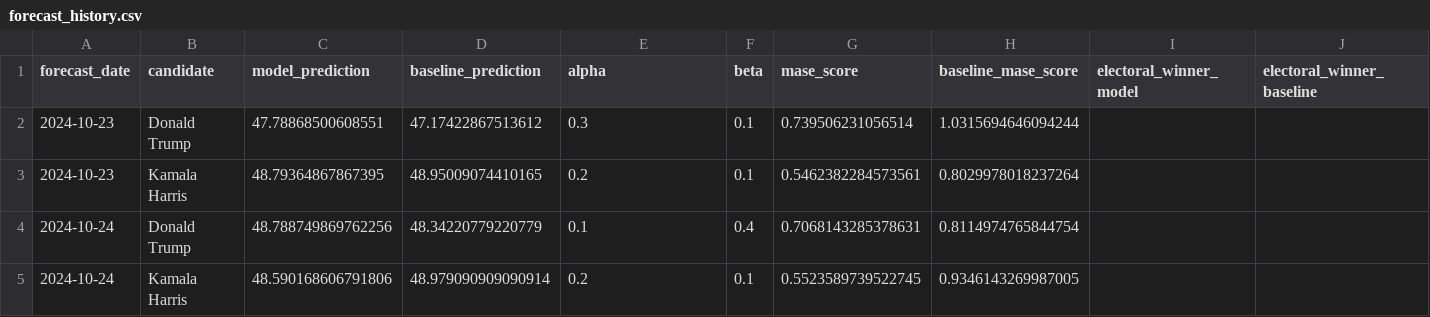
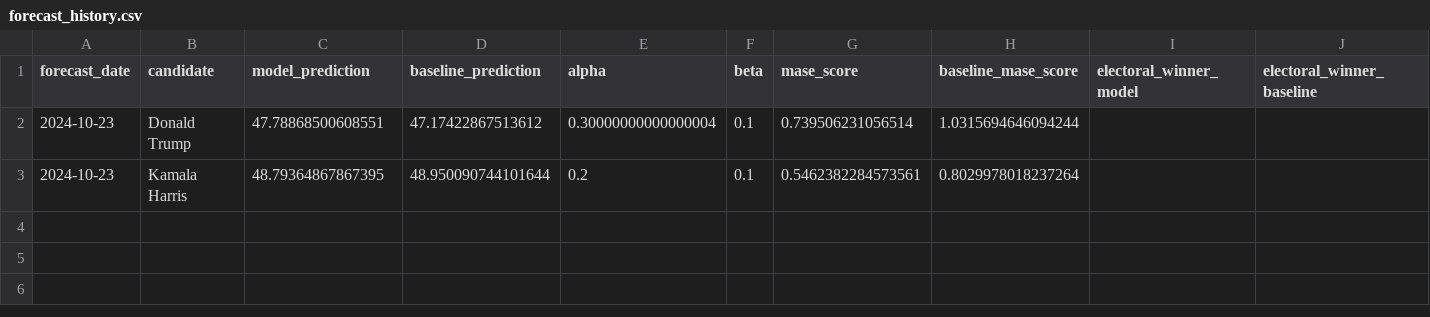
Before and after one commit to wh33les/us-election-forecast-2024, a CSV file: data/forecast_history.csv, drawn as a sheet.

```diff
--- a/data/forecast_history.csv
+++ b/data/forecast_history.csv
@@ -1,5 +1,3 @@
 forecast_date,candidate,model_prediction,baseline_prediction,alpha,beta,mase_score,baseline_mase_score,electoral_winner_model,electoral_winner_baseline
-2024-10-23,Donald Trump,47.78868500608551,47.17422867513612,0.3,0.1,0.739506231056514,1.0315694646094244,,
-2024-10-23,Kamala Harris,48.79364867867395,48.95009074410165,0.2,0.1,0.5462382284573561,0.8029978018237264,,
-2024-10-24,Donald Trump,48.788749869762256,48.34220779220779,0.1,0.4,0.7068143285378631,0.8114974765844754,,
-2024-10-24,Kamala Harris,48.590168606791806,48.979090909090914,0.2,0.1,0.5523589739522745,0.9346143269987005,,
+2024-10-23,Donald Trump,47.78868500608551,47.17422867513612,0.30000000000000004,0.1,0.739506231056514,1.0315694646094244,,
+2024-10-23,Kamala Harris,48.79364867867395,48.950090744101644,0.2,0.1,0.5462382284573561,0.8029978018237264,,
```
Also changed, not shown: data/polling_averages_cache.csv, 3 other files.
